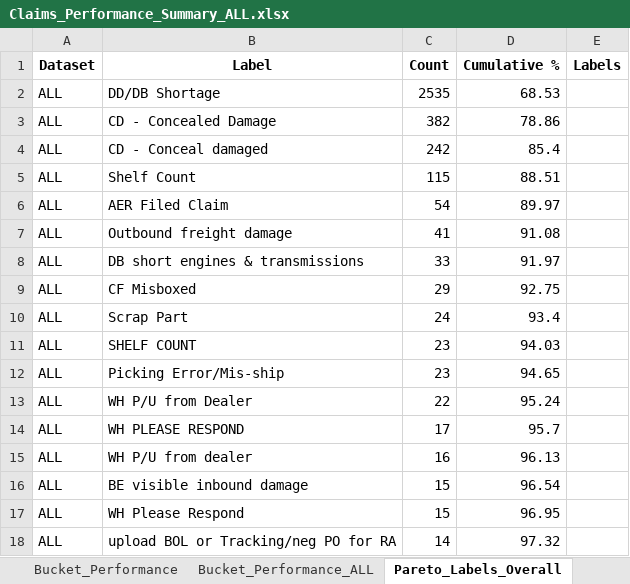
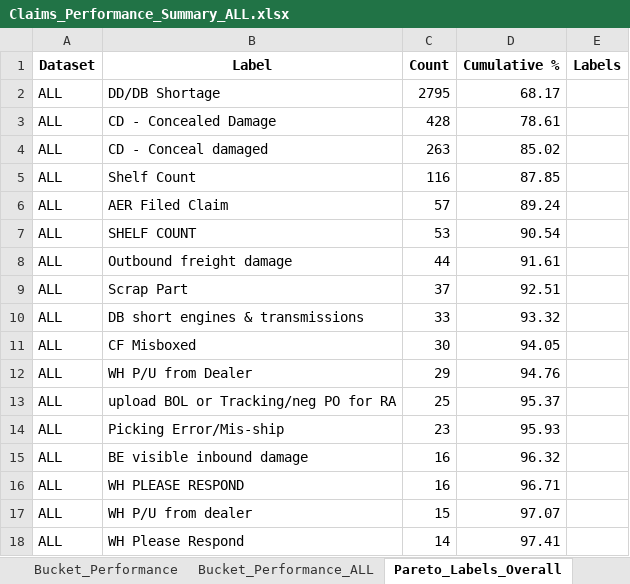
Before and after one commit to usma92/Claims, an Excel workbook: Claims_Performance_Summary_ALL.xlsx, sheet Pareto_Labels_Overall, drawn as a sheet; only a part is shown; values as stored, in another font and other column widths than the file's, no borders; removed rows and columns are numbered as before the commit, all else as after; the diff covers the shown part only; the diff names each change by its address in the sheet, - before the commit and + after, or states it on an @@ line.

```diff
--- a/Claims_Performance_Summary_ALL.xlsx (sheet Pareto_Labels_Overall)
+++ b/Claims_Performance_Summary_ALL.xlsx (sheet Pareto_Labels_Overall)
-C2 (Count): 2535
+C2 (Count): 2795
-D2 (Cumulative %): 68.53
+D2 (Cumulative %): 68.17
-C3 (Count): 382
+C3 (Count): 428
-D3 (Cumulative %): 78.86
+D3 (Cumulative %): 78.61
-C4 (Count): 242
+C4 (Count): 263
-D4 (Cumulative %): 85.4
+D4 (Cumulative %): 85.02
-C5 (Count): 115
+C5 (Count): 116
-D5 (Cumulative %): 88.51
+D5 (Cumulative %): 87.85
-C6 (Count): 54
+C6 (Count): 57
-D6 (Cumulative %): 89.97
+D6 (Cumulative %): 89.24
+row 7: ALL | SHELF COUNT | 53 | 90.54
-C8 (Count): 41
+C8 (Count): 44
-D8 (Cumulative %): 91.08
+D8 (Cumulative %): 91.61
+row 9: ALL | Scrap Part | 37 | 92.51
-D10 (Cumulative %): 91.97
+D10 (Cumulative %): 93.32
+row 11: ALL | CF Misboxed | 30 | 94.05
-B12 (Label): CF Misboxed
+B12 (Label): WH P/U from Dealer
-D12 (Cumulative %): 92.75
+D12 (Cumulative %): 94.76
-row 10: ALL | Scrap Part | 24 | 93.4
-row 11: ALL | SHELF COUNT | 23 | 94.03
+row 13: ALL | upload BOL or Tracking/neg PO for RA | 25 | 95.37
-D14 (Cumulative %): 94.65
+D14 (Cumulative %): 95.93
-row 13: ALL | WH P/U from Dealer | 22 | 95.24
-row 14: ALL | WH PLEASE RESPOND | 17 | 95.7
-B15 (Label): WH P/U from dealer
+B15 (Label): BE visible inbound damage
-D15 (Cumulative %): 96.13
+D15 (Cumulative %): 96.32
-row 16: ALL | BE visible inbound damage | 15 | 96.54
+row 16: ALL | WH PLEASE RESPOND | 16 | 96.71
-B17 (Label): WH Please Respond
+B17 (Label): WH P/U from dealer
-D17 (Cumulative %): 96.95
+D17 (Cumulative %): 97.07
-B18 (Label): upload BOL or Tracking/neg PO for RA
+B18 (Label): WH Please Respond
-D18 (Cumulative %): 97.32
+D18 (Cumulative %): 97.41
```
Also changed, not shown: 11 added rows, 13 removed rows and 57 edited cells elsewhere in this sheet, sheet Detailed_Data, sheet Pareto_Labels_By_Warehouse, sheet Bucket_Performance, sheet Bucket_Performance_ALL, sheet Open_Claims_By_Warehouse_Addon, sheet Open_Claims_By_Warehouse_Addon_ALL, 5 other files.
